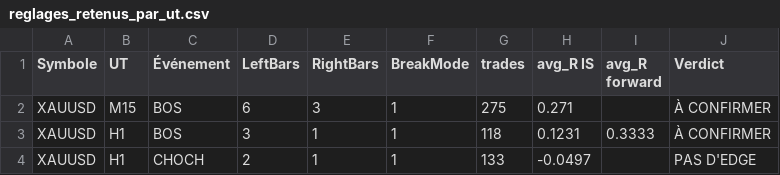
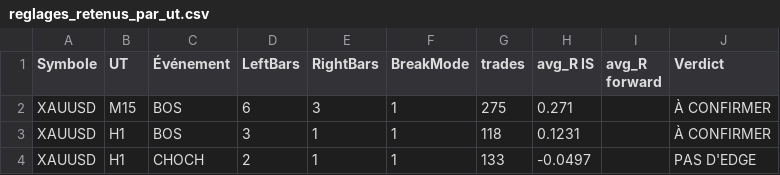
Before and after one commit to devmwembo96/shin, a CSV file: strategie-pa/resultats/module1/rapport/reglages_retenus_par_ut.csv, drawn as a sheet.

```diff
--- a/strategie-pa/resultats/module1/rapport/reglages_retenus_par_ut.csv
+++ b/strategie-pa/resultats/module1/rapport/reglages_retenus_par_ut.csv
@@ -2,3 +2,3 @@ Symbole;UT;Événement;LeftBars;RightBars;BreakMode;trades;avg_R IS;avg_R forwar
 XAUUSD;M15;BOS;6;3;1;275;0.271;;À CONFIRMER
-XAUUSD;H1;BOS;3;1;1;118;0.1231;0.3333;À CONFIRMER
+XAUUSD;H1;BOS;3;1;1;118;0.1231;;À CONFIRMER
 XAUUSD;H1;CHOCH;2;1;1;133;-0.0497;;PAS D'EDGE
```
Also changed, not shown: strategie-pa/resultats/module1/rapport/synthese_verdicts.csv, 6 other files.
